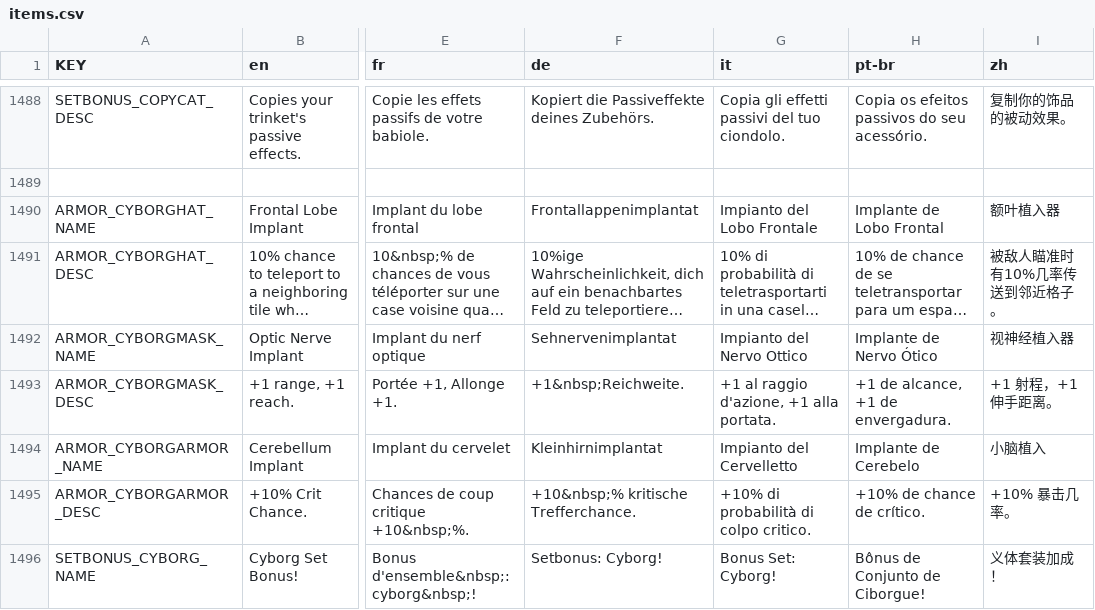
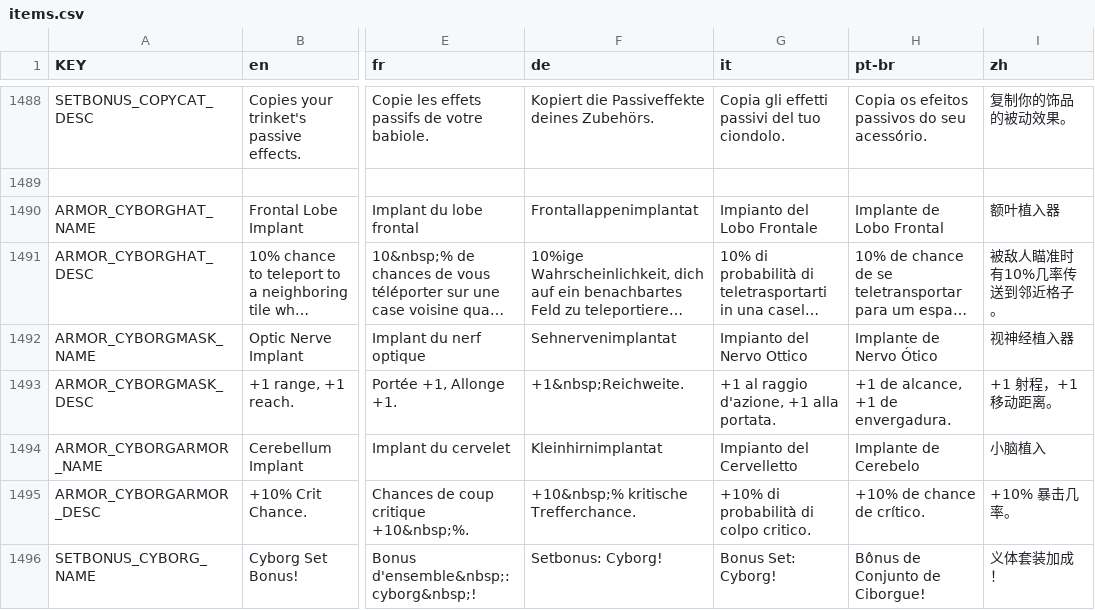
Before and after one commit to rainzz-512/Mewgenics-Chinese-Translation, a CSV file: Mewgenics_CN_patch/data/text/items.csv, drawn as a sheet; only a part is shown, gaps mark what is left out; long unchanged cells end in …; the diff names each change by its address in the sheet, - before the commit and + after, or states it on an @@ line.

```diff
--- a/Mewgenics_CN_patch/data/text/items.csv
+++ b/Mewgenics_CN_patch/data/text/items.csv
-I1493 (zh): +1 射程，+1 伸手距离。
+I1493 (zh): +1 射程，+1 移动距离。
```
Also changed, not shown: Mewgenics_CN_patch/data/text/mutations.csv.
